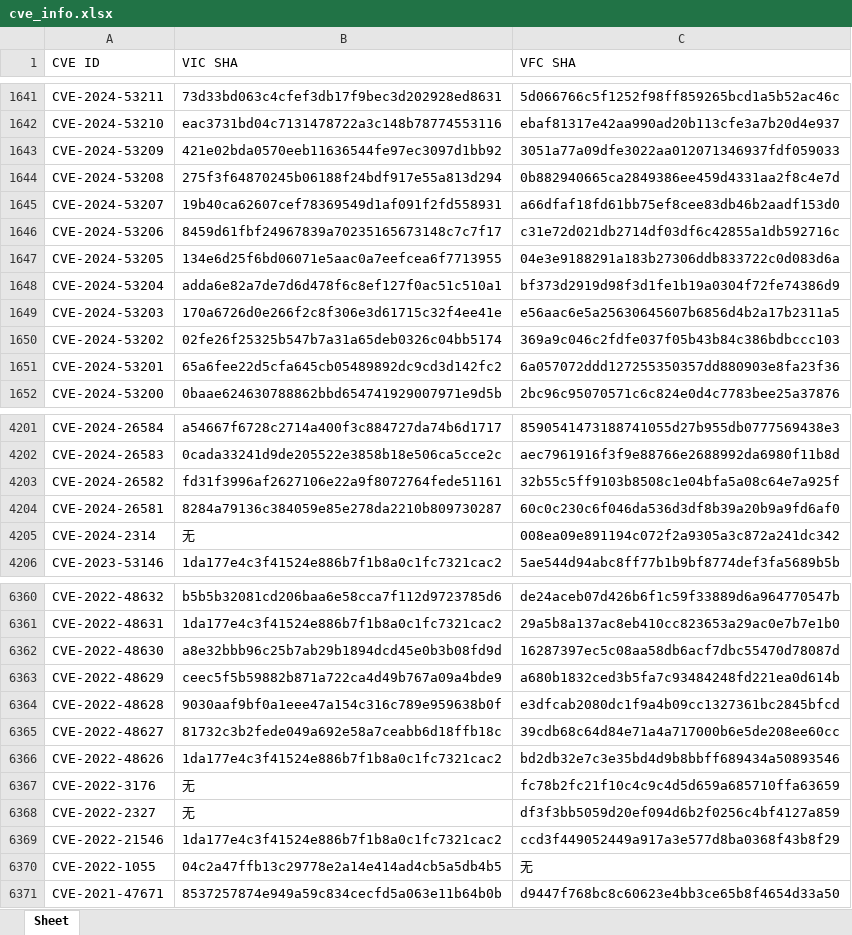
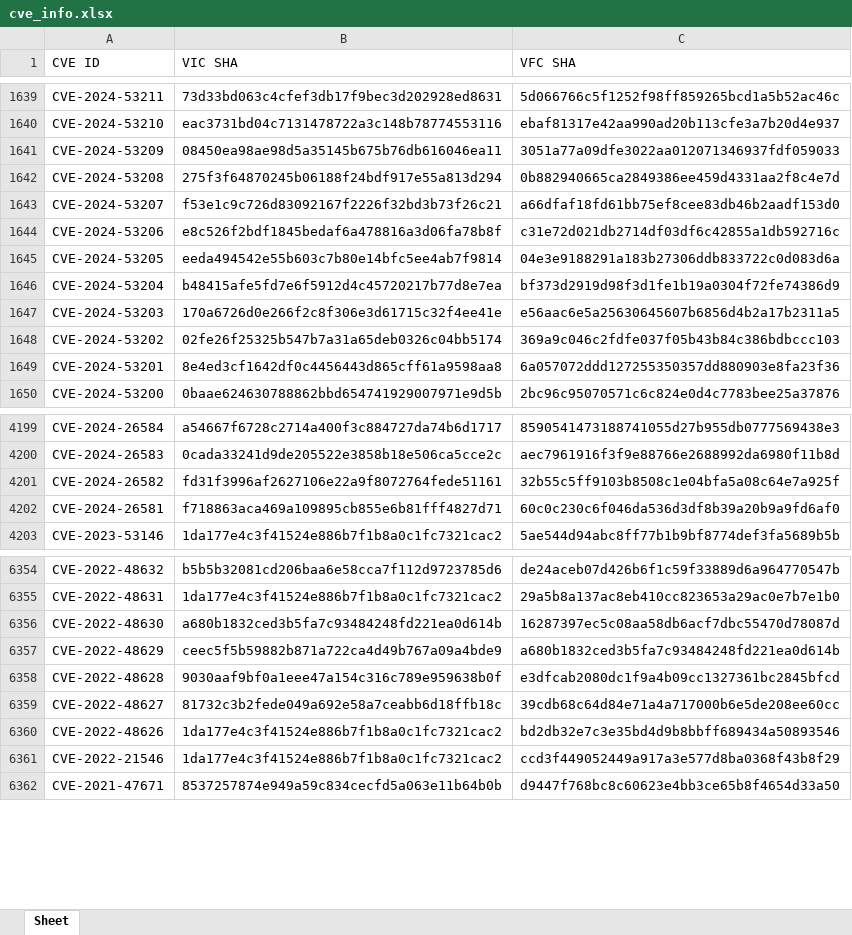
Before and after one commit to qiyuanyu0602/Evaluating_SZZ_Algorithms, an Excel workbook: cvecrawler/result/cve_info.xlsx, sheet Sheet, drawn as a sheet; only a part is shown, gaps mark what is left out; values as stored, in another font and other column widths than the file's, no borders; removed rows and columns are numbered as before the commit, all else as after; the diff covers the shown part only; the diff names each change by its address in the sheet, - before the commit and + after, or states it on an @@ line.

```diff
--- a/cvecrawler/result/cve_info.xlsx (sheet Sheet)
+++ b/cvecrawler/result/cve_info.xlsx (sheet Sheet)
-B1641 (VIC SHA): 421e02bda0570eeb11636544fe97ec3097d1bb92
+B1641 (VIC SHA): 08450ea98ae98d5a35145b675b76db616046ea11
-B1643 (VIC SHA): 19b40ca62607cef78369549d1af091f2fd558931
+B1643 (VIC SHA): f53e1c9c726d83092167f2226f32bd3b73f26c21
-B1644 (VIC SHA): 8459d61fbf24967839a70235165673148c7c7f17
+B1644 (VIC SHA): e8c526f2bdf1845bedaf6a478816a3d06fa78b8f
-B1645 (VIC SHA): 134e6d25f6bd06071e5aac0a7eefcea6f7713955
+B1645 (VIC SHA): eeda494542e55b603c7b80e14bfc5ee4ab7f9814
-B1646 (VIC SHA): adda6e82a7de7d6d478f6c8ef127f0ac51c510a1
+B1646 (VIC SHA): b48415afe5fd7e6f5912d4c45720217b77d8e7ea
-B1649 (VIC SHA): 65a6fee22d5cfa645cb05489892dc9cd3d142fc2
+B1649 (VIC SHA): 8e4ed3cf1642df0c4456443d865cff61a9598aa8
-B4202 (VIC SHA): 8284a79136c384059e85e278da2210b809730287
+B4202 (VIC SHA): f718863aca469a109895cb855e6b81fff4827d71
-row 4205: CVE-2024-2314 | 无 | 008ea09e891194c072f2a9305a3c872a241dc342
-B6356 (VIC SHA): a8e32bbb96c25b7ab29b1894dcd45e0b3b08fd9d
+B6356 (VIC SHA): a680b1832ced3b5fa7c93484248fd221ea0d614b
-row 6367: CVE-2022-3176 | 无 | fc78b2fc21f10c4c9c4d5d659a685710ffa63659
-row 6368: CVE-2022-2327 | 无 | df3f3bb5059d20ef094d6b2f0256c4bf4127a859
-row 6370: CVE-2022-1055 | 04c2a47ffb13c29778e2a14e414ad4cb5a5db4b5 | 无
```
Also changed, not shown: 5 removed rows and 675 edited cells elsewhere in this sheet, 5 other files.
